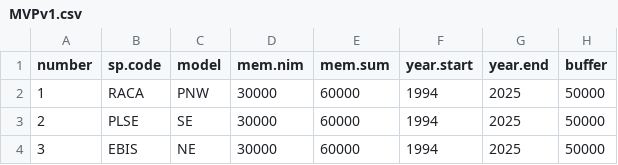
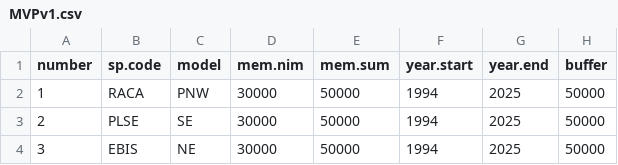
Before and after one commit to lanescher/iSDM-framework, a CSV file: code/MVPv1.csv, drawn as a sheet; only a part is shown; the diff names each change by its address in the sheet, - before the commit and + after, or states it on an @@ line.

Commit message:
UPdated MVPv1.csv

```diff
--- a/code/MVPv1.csv
+++ b/code/MVPv1.csv
-E2:E4 (mem.sum): 60000
+E2:E4 (mem.sum): 50000
```
